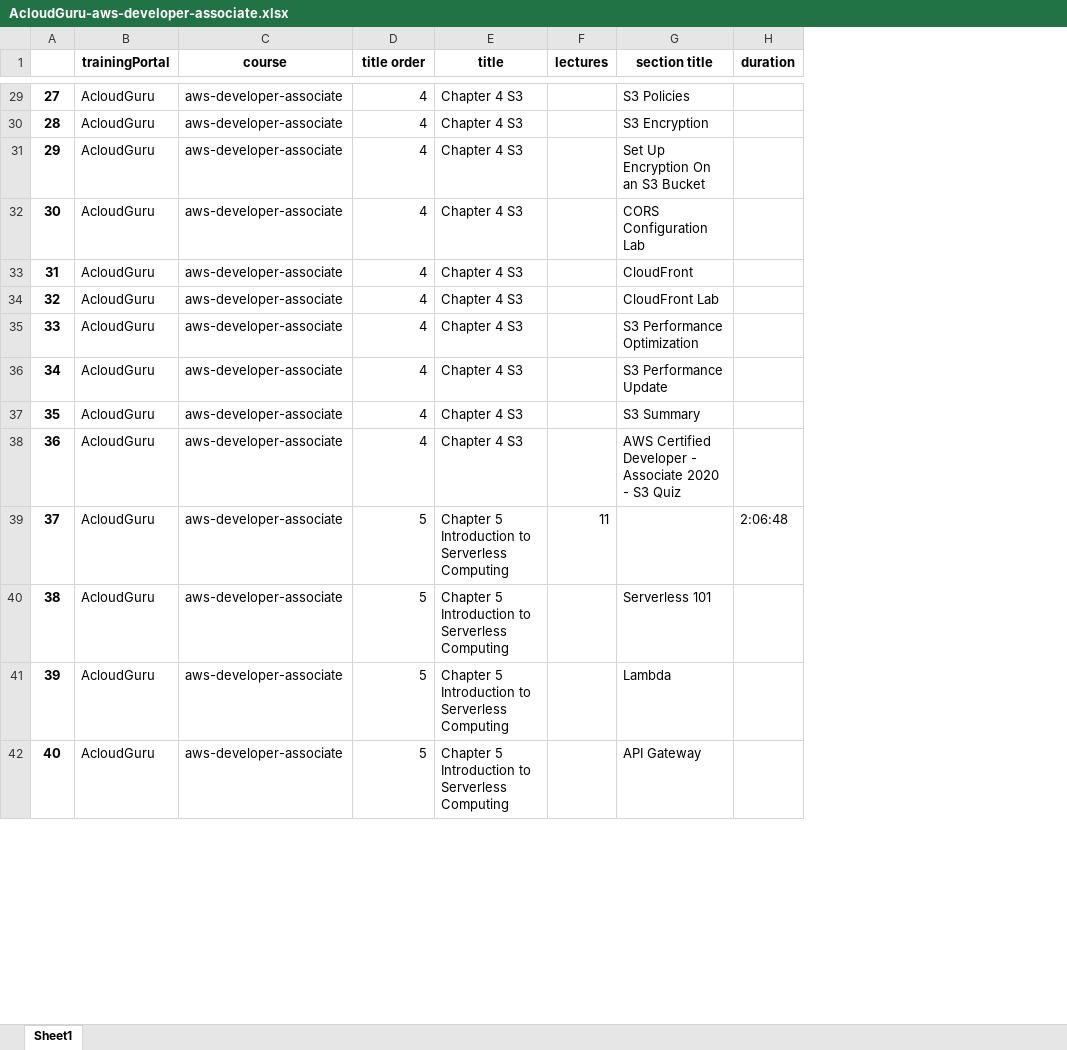
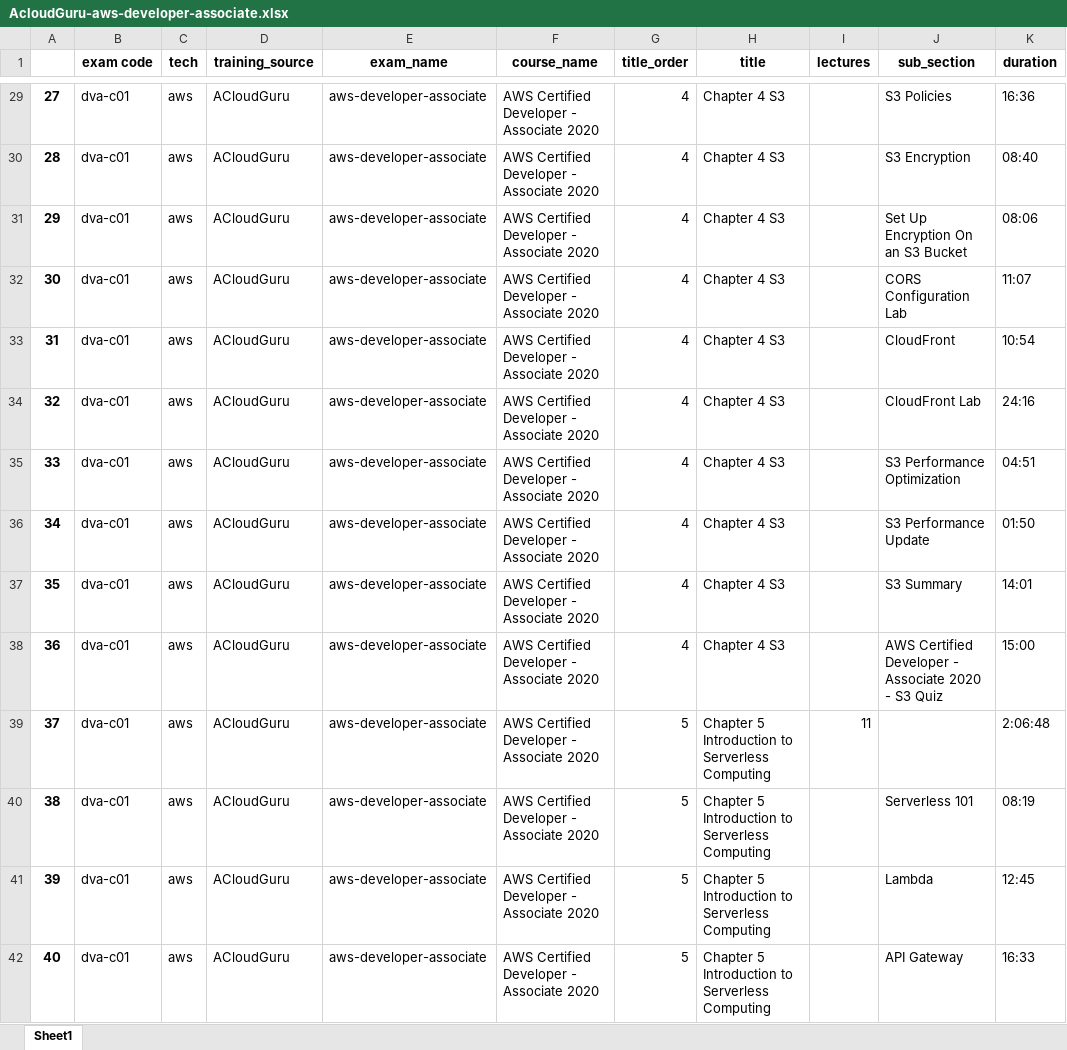
Before and after one commit to costaivo/Playground, an Excel workbook: py/apps/web-scraper/AcloudGuru-aws-developer-associate.xlsx, sheet Sheet1, drawn as a sheet; only a part is shown, gaps mark what is left out; values as stored, in another font and other column widths than the file's, no borders; removed rows and columns are numbered as before the commit, all else as after; the diff covers the shown part only; the diff names each change by its address in the sheet, - before the commit and + after, or states it on an @@ line.

```diff
--- a/py/apps/web-scraper/AcloudGuru-aws-developer-associate.xlsx (sheet Sheet1)
+++ b/py/apps/web-scraper/AcloudGuru-aws-developer-associate.xlsx (sheet Sheet1)
-column B (trainingPortal), rows 29-42: all AcloudGuru
+column B (exam code), rows 29-42: all dva-c01
+column C (tech), rows 29-42: all aws
+column D (training_source), rows 29-42: all ACloudGuru
+column F (course_name), rows 29-42: all AWS Certified Developer - Associate 2020
-E1: course
+E1: exam_name
-G1: title order
+G1: title_order
-J1: section title
+J1: sub_section
-K29 (duration): (empty)
+K29 (duration): 16:36
-K30 (duration): (empty)
+K30 (duration): 08:40
-K31 (duration): (empty)
+K31 (duration): 08:06
-K32 (duration): (empty)
+K32 (duration): 11:07
-K33 (duration): (empty)
+K33 (duration): 10:54
-K34 (duration): (empty)
+K34 (duration): 24:16
-K35 (duration): (empty)
+K35 (duration): 04:51
-K36 (duration): (empty)
+K36 (duration): 01:50
-K37 (duration): (empty)
+K37 (duration): 14:01
-K38 (duration): (empty)
+K38 (duration): 15:00
-K40 (duration): (empty)
+K40 (duration): 08:19
-K41 (duration): (empty)
+K41 (duration): 12:45
-K42 (duration): (empty)
+K42 (duration): 16:33
```
Also changed, not shown: 110 edited cells elsewhere in this sheet, py/apps/web-scraper/AcloudGuru-aws-soultions-architect-associate.xlsx, py/apps/web-scraper/Udemy-aws-developer-associate.xlsx, 19 other files.
